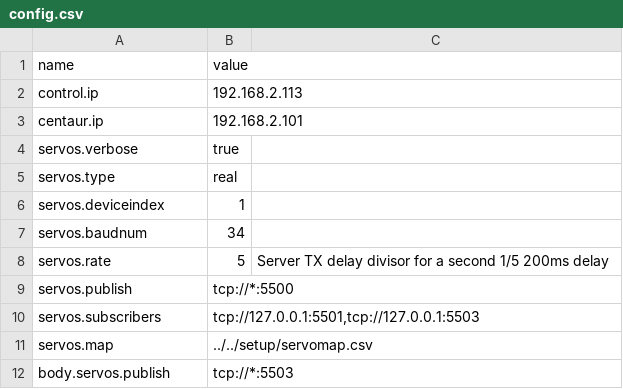
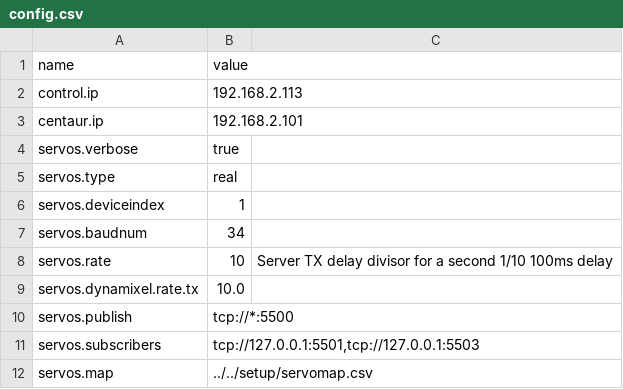
Before and after one commit to wmacevoy/grit, a CSV file: setup/config.csv, drawn as a sheet; only a part is shown; the shorter side is filled out with more unchanged rows.

Commit message:
-m servo rates - in setup
Former-commit-id: 22e2f5ed0fe0e9b987010f7ea85c549fbfc2c2e2

```diff
--- a/setup/config.csv
+++ b/setup/config.csv
@@ -7,3 +7,4 @@ servos.deviceindex,1
 servos.baudnum,34
-servos.rate,5,Server TX delay divisor for a second 1/5 200ms delay
+servos.rate,10,Server TX delay divisor for a second 1/10 100ms delay
+servos.dynamixel.rate.tx,10.0
 servos.publish,tcp://*:5500
```
